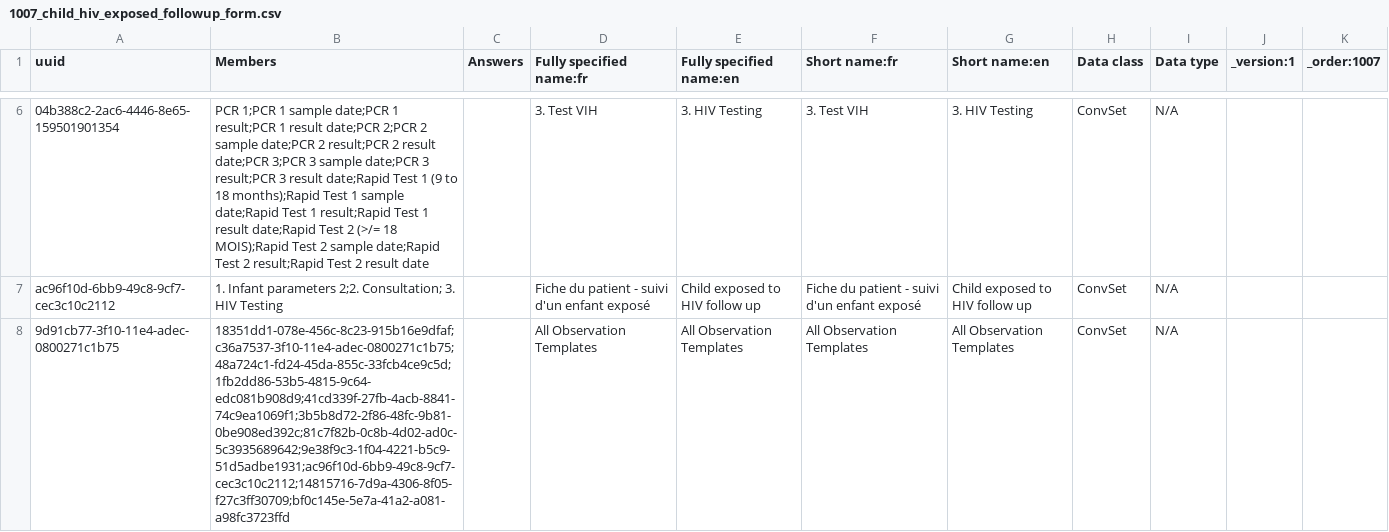
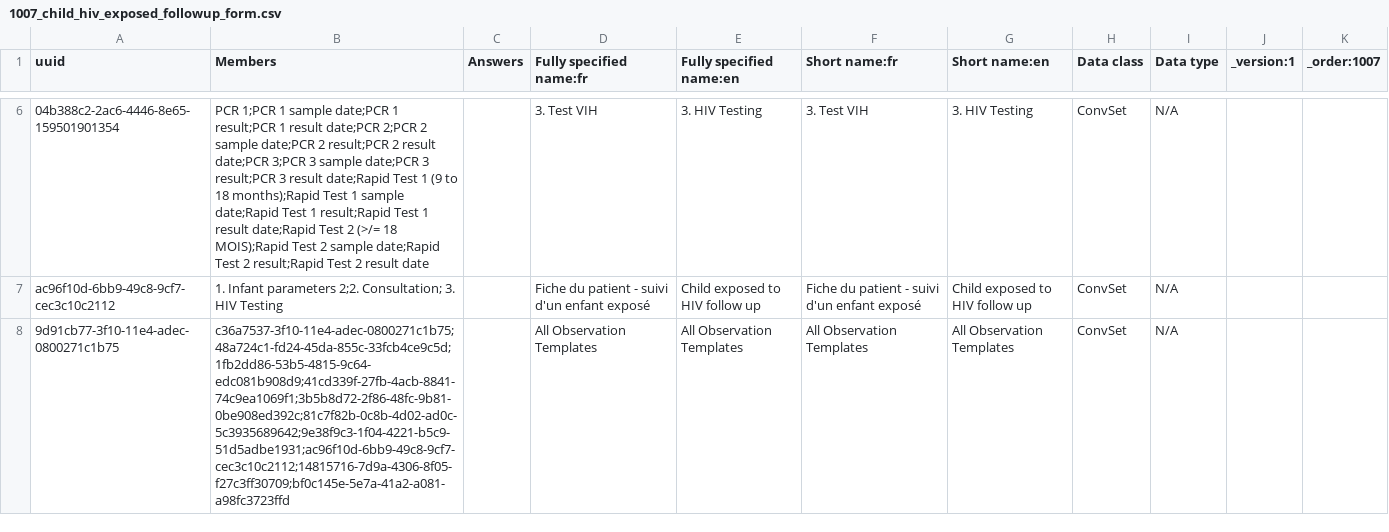
Before and after one commit to jembi/cameroon-bahmni-metadata, a CSV file: configuration/concepts/1007_child_hiv_exposed_followup_form.csv, drawn as a sheet; only a part is shown, gaps mark what is left out; the diff names each change by its address in the sheet, - before the commit and + after, or states it on an @@ line.

Commit message:
COM-418 Remove old ANC form

```diff
--- a/configuration/concepts/1007_child_hiv_exposed_followup_form.csv
+++ b/configuration/concepts/1007_child_hiv_exposed_followup_form.csv
-B8 (Members): 18351dd1-078e-456c-8c23-915b16e9dfaf;c36a7537-3f10-11e4-adec-0800271c1b75;48a724c1-fd24-45da-855c-33fcb4ce9c5d;1fb2dd86-53b5-4815-9c64-edc081b908d9;41cd339f-27fb-4acb-8841-74c9ea1069f1;3b5b8d72-2f86-48fc-9b81-0be908ed392c;81c7f82b-0c8b-4d02-ad0c-5c3935689642;9e38f9c3-1f04-4221-b5c9-51d5adbe1931;ac96f10d-6bb9-49c8-9cf7-cec3c10c2112;14815716-7d9a-4306-8f05-f27c3ff30709;bf0c145e-5e7a-41a2-a081-a98fc3723ffd
+B8 (Members): c36a7537-3f10-11e4-adec-0800271c1b75;48a724c1-fd24-45da-855c-33fcb4ce9c5d;1fb2dd86-53b5-4815-9c64-edc081b908d9;41cd339f-27fb-4acb-8841-74c9ea1069f1;3b5b8d72-2f86-48fc-9b81-0be908ed392c;81c7f82b-0c8b-4d02-ad0c-5c3935689642;9e38f9c3-1f04-4221-b5c9-51d5adbe1931;ac96f10d-6bb9-49c8-9cf7-cec3c10c2112;14815716-7d9a-4306-8f05-f27c3ff30709;bf0c145e-5e7a-41a2-a081-a98fc3723ffd
```
